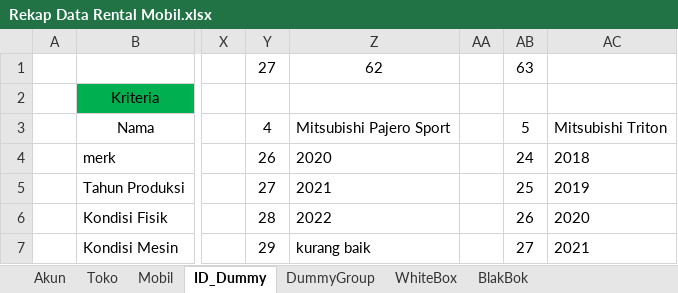
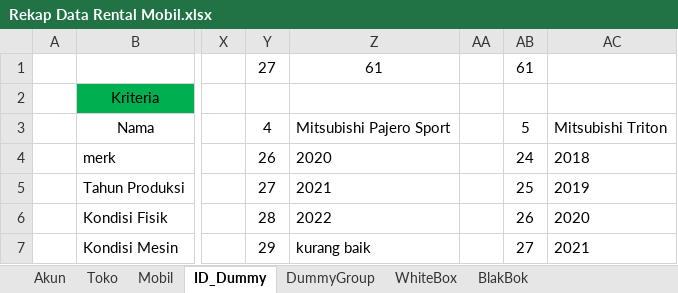
Before and after one commit to mhd-amirul/RentCarApplication, an Excel workbook: public/DatabaseRecovery/sql/Rekap Data Rental Mobil.xlsx, sheet ID_Dummy, drawn as a sheet; only a part is shown, gaps mark what is left out; values as stored, in another font and other column widths than the file's, no borders; conditional formats not drawn; the diff names each change by its address in the sheet, - before the commit and + after, or states it on an @@ line.

```diff
--- a/public/DatabaseRecovery/sql/Rekap Data Rental Mobil.xlsx (sheet ID_Dummy)
+++ b/public/DatabaseRecovery/sql/Rekap Data Rental Mobil.xlsx (sheet ID_Dummy)
-Z1: 62
+Z1: 61
-AB1: 63
+AB1: 61
```
Also changed, not shown: sheet WhiteBox, 4 other files.
